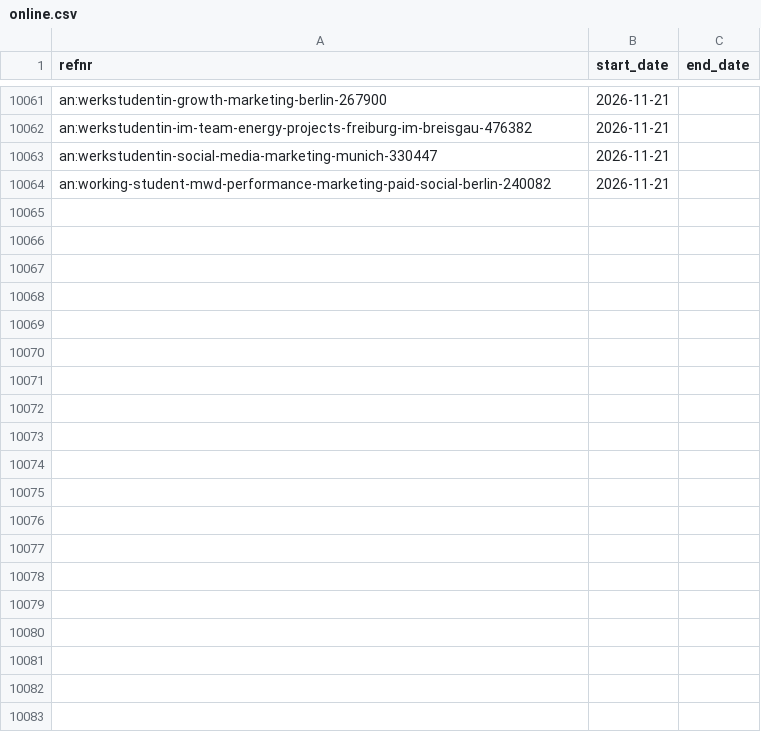
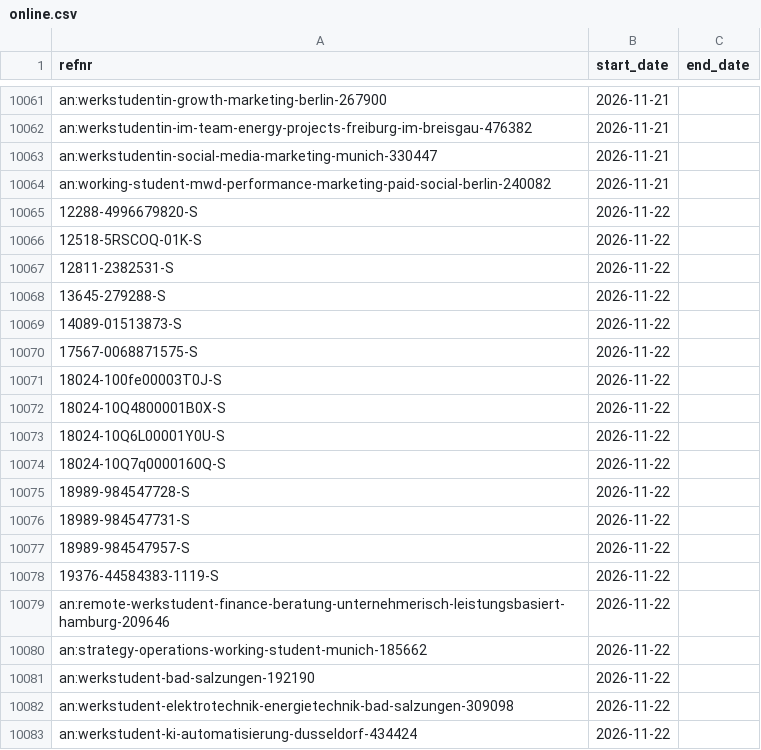
Before and after one commit to morty1338/werkstudent-radar, a CSV file: data/history/online.csv, drawn as a sheet; only a part is shown, gaps mark what is left out; the diff covers the shown part only.

```diff
--- a/data/history/online.csv
+++ b/data/history/online.csv
@@ -10064 +10064,20 @@ an:werkstudentin-social-media-marketing-munich-330447,2026-11-21,
 an:working-student-mwd-performance-marketing-paid-social-berlin-240082,2026-11-21,
+12288-4996679820-S,2026-11-22,
+12518-5RSCOQ-01K-S,2026-11-22,
+12811-2382531-S,2026-11-22,
+13645-279288-S,2026-11-22,
+14089-01513873-S,2026-11-22,
+17567-0068871575-S,2026-11-22,
+18024-100fe00003T0J-S,2026-11-22,
+18024-10Q4800001B0X-S,2026-11-22,
+18024-10Q6L00001Y0U-S,2026-11-22,
+18024-10Q7q0000160Q-S,2026-11-22,
+18989-984547728-S,2026-11-22,
+18989-984547731-S,2026-11-22,
+18989-984547957-S,2026-11-22,
+19376-44584383-1119-S,2026-11-22,
+an:remote-werkstudent-finance-beratung-unternehmerisch-leistungsbasiert-hamburg-209646,2026-11-22,
+an:strategy-operations-working-student-munich-185662,2026-11-22,
+an:werkstudent-bad-salzungen-192190,2026-11-22,
+an:werkstudent-elektrotechnik-energietechnik-bad-salzungen-309098,2026-11-22,
+an:werkstudent-ki-automatisierung-dusseldorf-434424,2026-11-22,
```
Also changed, not shown: 12 added rows and 59 edited cells elsewhere in this file, data/history/llm_runs.csv, data/history/scans.csv, 44 other files.
